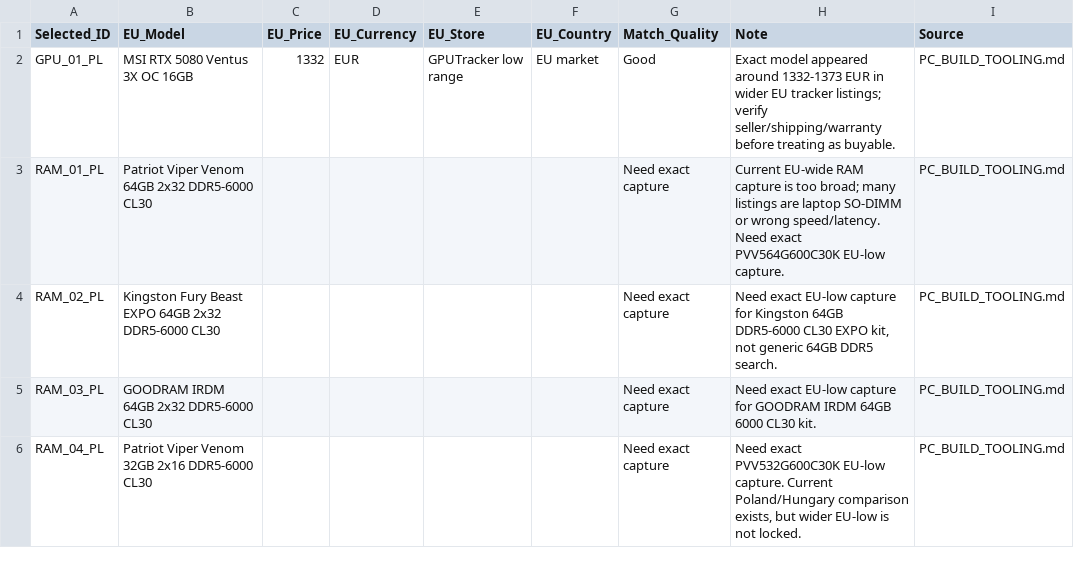
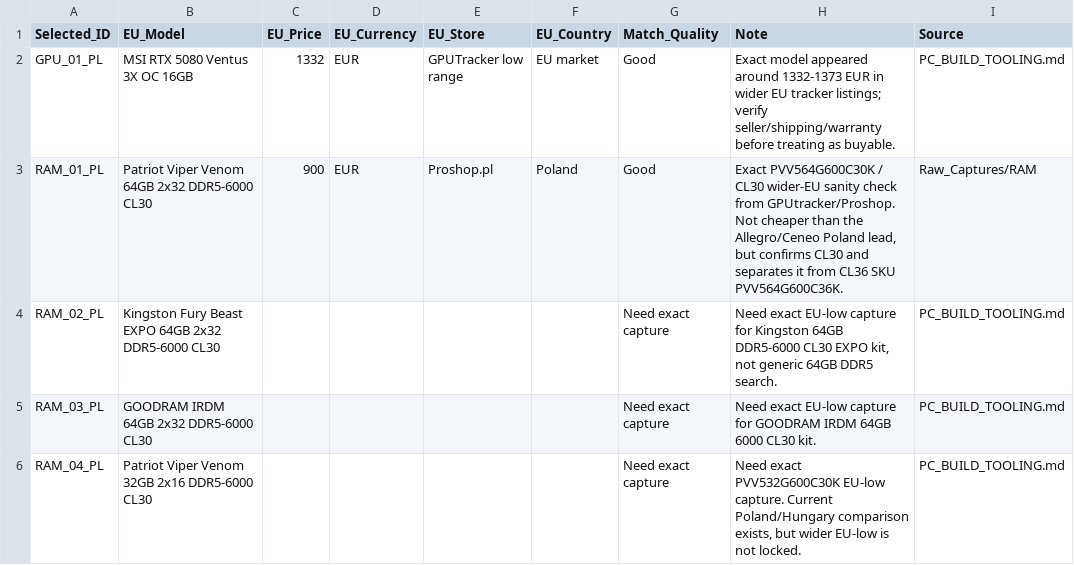
Before and after one commit to RomaAnthony/pc-build-planner, a CSV file: 02_PC_Builds/eu_lowest_price_seed.csv, drawn as a sheet.

```diff
--- a/02_PC_Builds/eu_lowest_price_seed.csv
+++ b/02_PC_Builds/eu_lowest_price_seed.csv
@@ -2,3 +2,3 @@ Selected_ID,EU_Model,EU_Price,EU_Currency,EU_Store,EU_Country,Match_Quality,Note
 GPU_01_PL,MSI RTX 5080 Ventus 3X OC 16GB,1332,EUR,GPUTracker low range,EU market,Good,"Exact model appeared around 1332-1373 EUR in wider EU tracker listings; verify seller/shipping/warranty before treating as buyable.",PC_BUILD_TOOLING.md
-RAM_01_PL,Patriot Viper Venom 64GB 2x32 DDR5-6000 CL30,,,,,Need exact capture,"Current EU-wide RAM capture is too broad; many listings are laptop SO-DIMM or wrong speed/latency. Need exact PVV564G600C30K EU-low capture.",PC_BUILD_TOOLING.md
+RAM_01_PL,Patriot Viper Venom 64GB 2x32 DDR5-6000 CL30,900,EUR,Proshop.pl,Poland,Good,"Exact PVV564G600C30K / CL30 wider-EU sanity check from GPUtracker/Proshop. Not cheaper than the Allegro/Ceneo Poland lead, but confirms CL30 and separates it from CL36 SKU PVV564G600C36K.",Raw_Captures/RAM
 RAM_02_PL,Kingston Fury Beast EXPO 64GB 2x32 DDR5-6000 CL30,,,,,Need exact capture,"Need exact EU-low capture for Kingston 64GB DDR5-6000 CL30 EXPO kit, not generic 64GB DDR5 search.",PC_BUILD_TOOLING.md
```
Also changed, not shown: 02_PC_Builds/parts_options_seed.csv, 34 other files.
